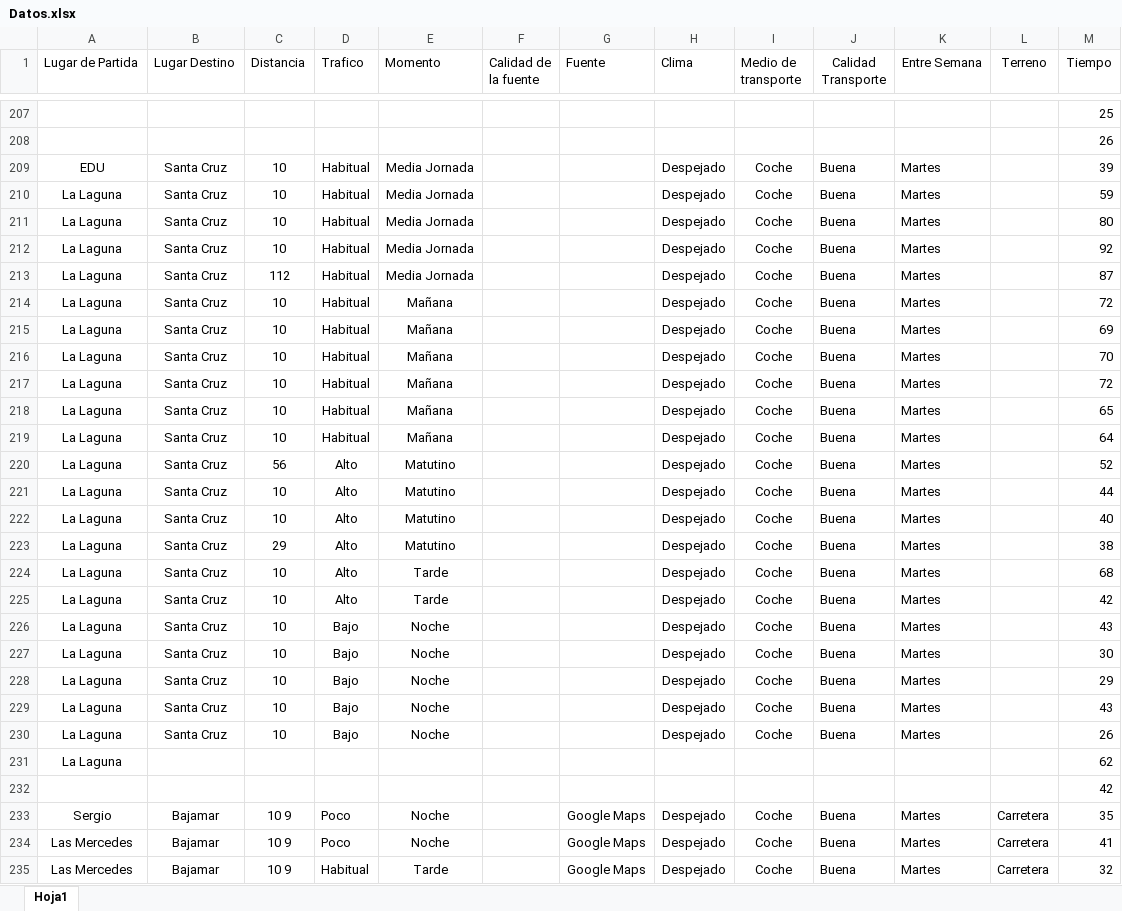
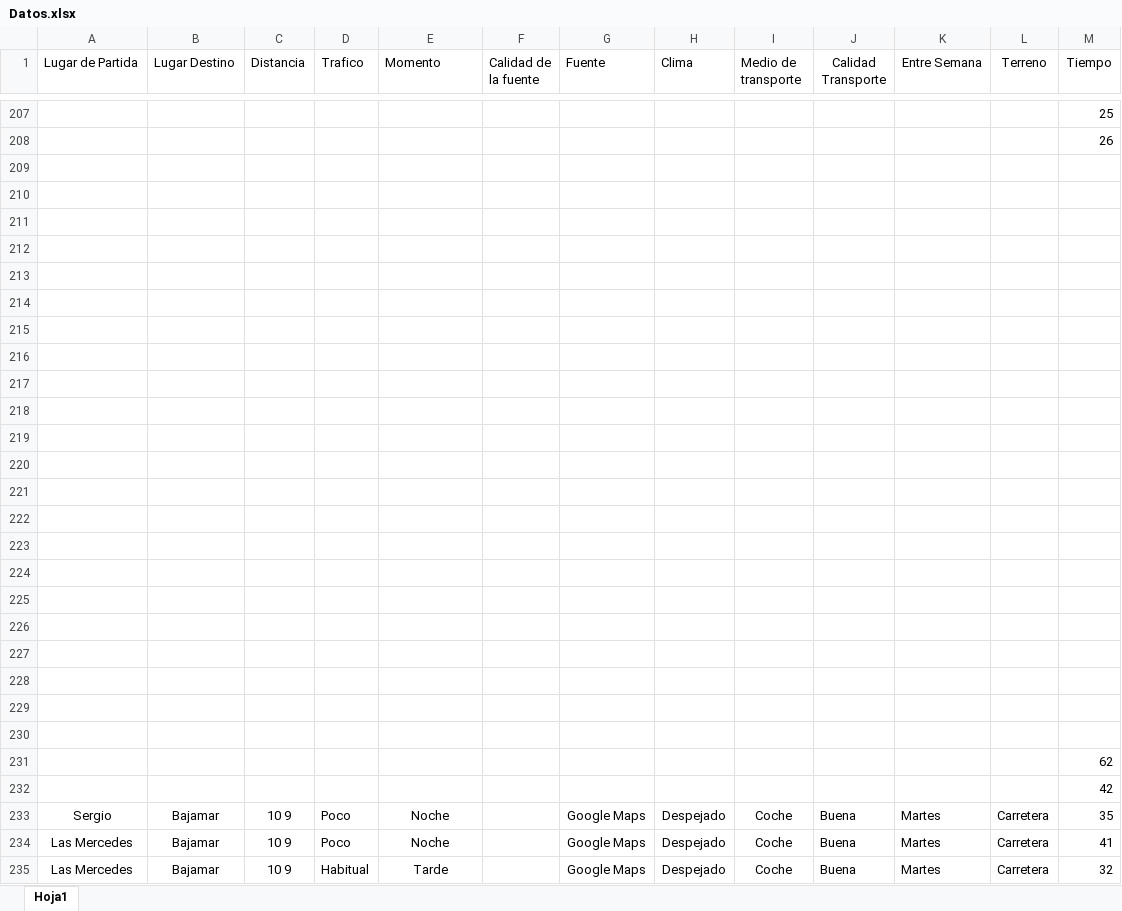
Before and after one commit to alu0100881677/TID_PROYECTO, an Excel workbook: excel/Datos.xlsx, sheet Hoja1, drawn as a sheet; only a part is shown, gaps mark what is left out; values as stored, in another font and other column widths than the file's, no borders; the diff names each change by its address in the sheet, - before the commit and + after, or states it on an @@ line.

Commit message:
Todos los datos de Edu en DatosEdu, a Óscar le han hackeado el github

```diff
--- a/excel/Datos.xlsx (sheet Hoja1)
+++ b/excel/Datos.xlsx (sheet Hoja1)
-row 209: EDU | Santa Cruz | 10 | Habitual | Media Jornada |  |  | Despejado | Coche | Buena | Martes |  | 39
+row 209: (empty)
-row 210: La Laguna | Santa Cruz | 10 | Habitual | Media Jornada |  |  | Despejado | Coche | Buena | Martes |  | 59
+row 210: (empty)
-row 211: La Laguna | Santa Cruz | 10 | Habitual | Media Jornada |  |  | Despejado | Coche | Buena | Martes |  | 80
+row 211: (empty)
-row 212: La Laguna | Santa Cruz | 10 | Habitual | Media Jornada |  |  | Despejado | Coche | Buena | Martes |  | 92
+row 212: (empty)
-row 213: La Laguna | Santa Cruz | 112 | Habitual | Media Jornada |  |  | Despejado | Coche | Buena | Martes |  | 87
+row 213: (empty)
-row 214: La Laguna | Santa Cruz | 10 | Habitual | Mañana |  |  | Despejado | Coche | Buena | Martes |  | 72
+row 214: (empty)
-row 215: La Laguna | Santa Cruz | 10 | Habitual | Mañana |  |  | Despejado | Coche | Buena | Martes |  | 69
+row 215: (empty)
-row 216: La Laguna | Santa Cruz | 10 | Habitual | Mañana |  |  | Despejado | Coche | Buena | Martes |  | 70
+row 216: (empty)
-row 217: La Laguna | Santa Cruz | 10 | Habitual | Mañana |  |  | Despejado | Coche | Buena | Martes |  | 72
+row 217: (empty)
-row 218: La Laguna | Santa Cruz | 10 | Habitual | Mañana |  |  | Despejado | Coche | Buena | Martes |  | 65
+row 218: (empty)
-row 219: La Laguna | Santa Cruz | 10 | Habitual | Mañana |  |  | Despejado | Coche | Buena | Martes |  | 64
+row 219: (empty)
-row 220: La Laguna | Santa Cruz | 56 | Alto | Matutino |  |  | Despejado | Coche | Buena | Martes |  | 52
+row 220: (empty)
-row 221: La Laguna | Santa Cruz | 10 | Alto | Matutino |  |  | Despejado | Coche | Buena | Martes |  | 44
+row 221: (empty)
-row 222: La Laguna | Santa Cruz | 10 | Alto | Matutino |  |  | Despejado | Coche | Buena | Martes |  | 40
+row 222: (empty)
-row 223: La Laguna | Santa Cruz | 29 | Alto | Matutino |  |  | Despejado | Coche | Buena | Martes |  | 38
+row 223: (empty)
-row 224: La Laguna | Santa Cruz | 10 | Alto | Tarde |  |  | Despejado | Coche | Buena | Martes |  | 68
+row 224: (empty)
-row 225: La Laguna | Santa Cruz | 10 | Alto | Tarde |  |  | Despejado | Coche | Buena | Martes |  | 42
+row 225: (empty)
-row 226: La Laguna | Santa Cruz | 10 | Bajo | Noche |  |  | Despejado | Coche | Buena | Martes |  | 43
+row 226: (empty)
-row 227: La Laguna | Santa Cruz | 10 | Bajo | Noche |  |  | Despejado | Coche | Buena | Martes |  | 30
+row 227: (empty)
-row 228: La Laguna | Santa Cruz | 10 | Bajo | Noche |  |  | Despejado | Coche | Buena | Martes |  | 29
+row 228: (empty)
-row 229: La Laguna | Santa Cruz | 10 | Bajo | Noche |  |  | Despejado | Coche | Buena | Martes |  | 43
+row 229: (empty)
-row 230: La Laguna | Santa Cruz | 10 | Bajo | Noche |  |  | Despejado | Coche | Buena | Martes |  | 26
+row 230: (empty)
-A231 (Lugar de Partida): La Laguna
+A231 (Lugar de Partida): (empty)
```
Also changed, not shown: excel/DatosEdu.xlsx.
